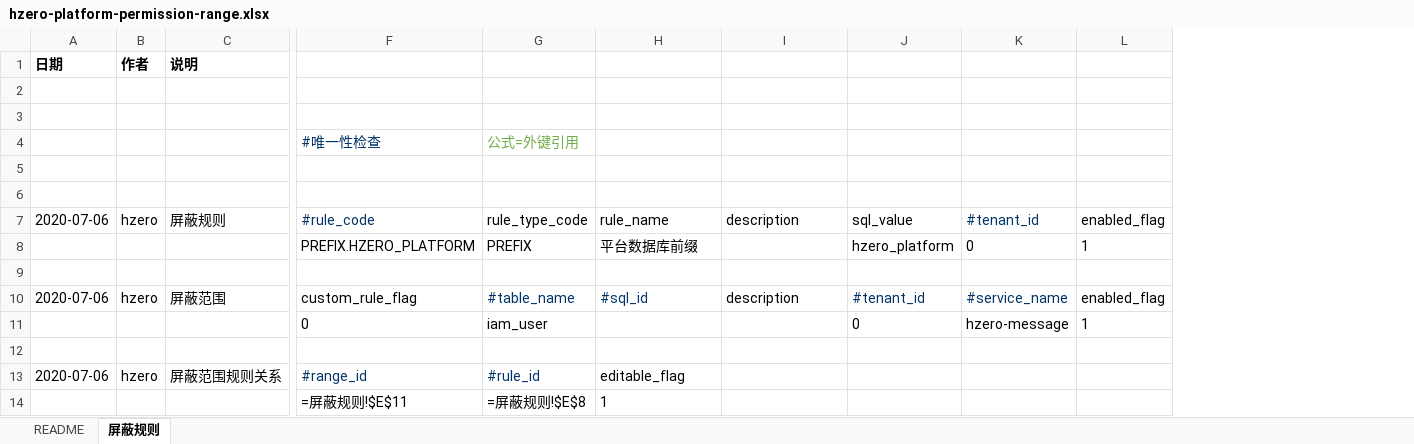
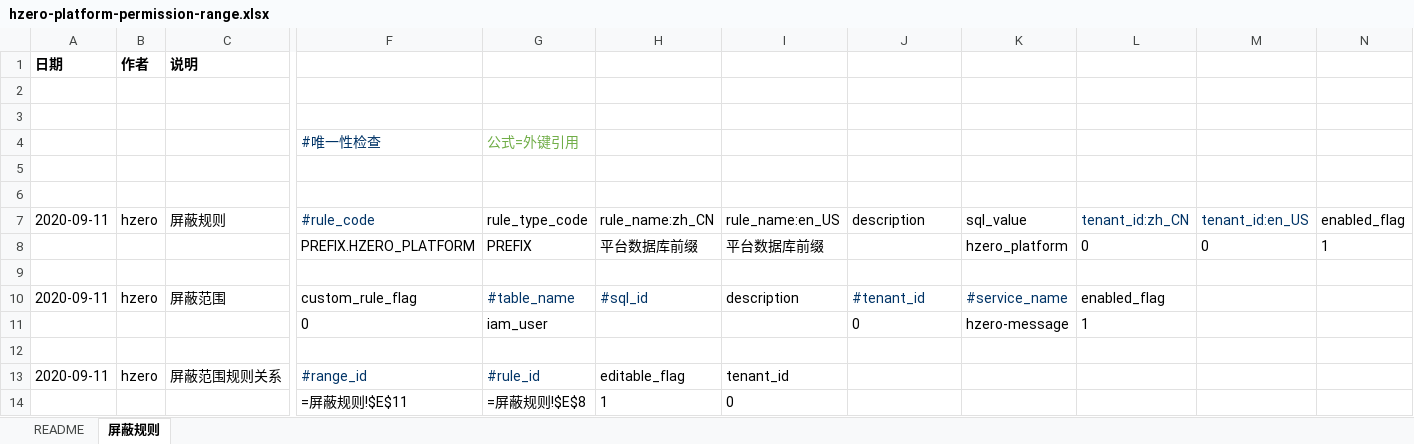
Before and after one commit to open-hand/choerodon-message, an Excel workbook: src/main/resources/script/db/init-data/hzero_message/hzero_platform/hzero-platform-permission-range.xlsx, sheet 屏蔽规则, drawn as a sheet; only a part is shown, gaps mark what is left out; values as stored, in another font and other column widths than the file's, no borders; formulas without a stored value are shown as written; addresses are those after the commit; the diff names each change by its address in the sheet, - before the commit and + after, or states it on an @@ line.

```diff
--- a/src/main/resources/script/db/init-data/hzero_message/hzero_platform/hzero-platform-permission-range.xlsx (sheet 屏蔽规则)
+++ b/src/main/resources/script/db/init-data/hzero_message/hzero_platform/hzero-platform-permission-range.xlsx (sheet 屏蔽规则)
+column L, rows 7-11: tenant_id:zh_CN | 0 |  | enabled_flag | 1
+column M, rows 7-8: tenant_id:en_US | 0
-A7: 2020-07-06
+A7: 2020-09-11
-H7: rule_name
+H7: rule_name:zh_CN
-I7: description
+I7: rule_name:en_US
-J7: sql_value
+J7: description
-K7: #tenant_id
+K7: sql_value
-K7 text colour: #003366
+K7 text colour: black
-I8: (empty)
+I8: 平台数据库前缀
-J8: hzero_platform
+J8: (empty)
-K8: 0
+K8: hzero_platform
-A10: 2020-07-06
+A10: 2020-09-11
-N10: enabled_flag
+N10: (empty)
-N11: 1
+N11: (empty)
-A13: 2020-07-06
+A13: 2020-09-11
-I13: (empty)
+I13: tenant_id
-I14: (empty)
+I14: 0
```
Also changed, not shown: src/main/resources/script/db/init-data/hzero_message/hzero_message/hzero-data-email-config.xlsx, src/main/resources/script/db/init-data/hzero_message/hzero_platform/hzero-platform-form.xlsx, 30 other files.
